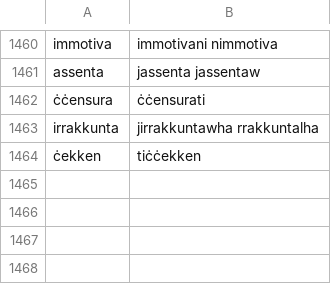
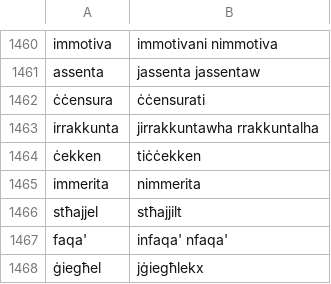
Before and after one commit to zavanton123/tayra-languages, a TSV file: tools/courses/mt/extra_forms.tsv, drawn as a sheet; only a part is shown, gaps mark what is left out.

Commit message:
Add Maltese forms for 5000

```diff
--- a/tools/courses/mt/extra_forms.tsv
+++ b/tools/courses/mt/extra_forms.tsv
@@ -1464 +1464,5 @@ irrakkunta	jirrakkuntawha rrakkuntalha
 ċekken	tiċċekken
+immerita	nimmerita
+stħajjel	stħajjilt
+faqa'	infaqa' nfaqa'
+ġiegħel	jġiegħlekx
```
